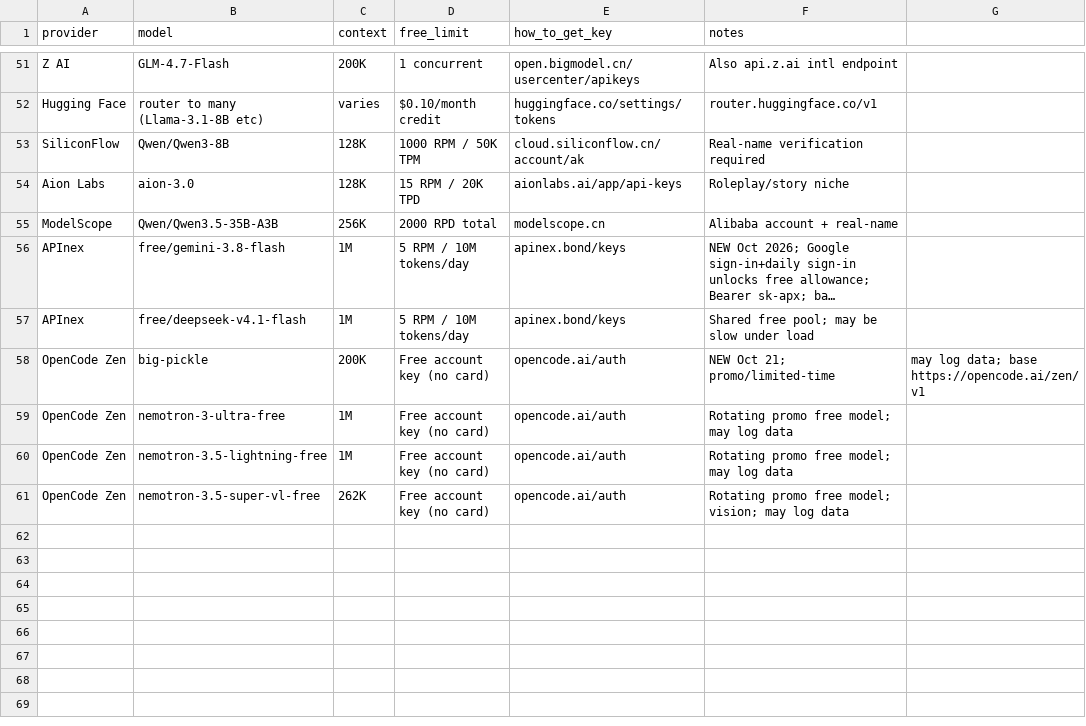
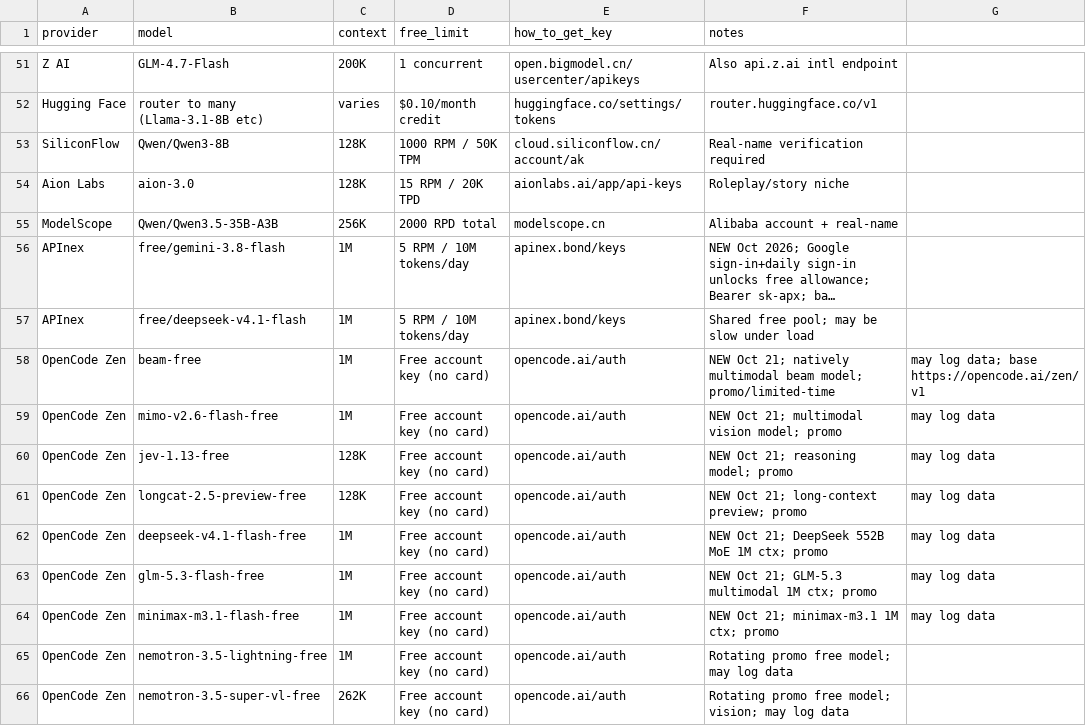
Before and after one commit to NostrDanish/freellm-watch, a CSV file: models.csv, drawn as a sheet; only a part is shown, gaps mark what is left out; long unchanged cells end in …; the diff covers the shown part only; the diff names each change by its address in the sheet, - before the commit and + after, or states it on an @@ line.

```diff
--- a/models.csv
+++ b/models.csv
-B58 (model): big-pickle
+B58 (model): beam-free
-C58 (context): 200K
+C58 (context): 1M
-F58 (notes): …Oct 21; promo/limited-time
+F58 (notes): …Oct 21; natively multimodal beam model; promo/limited-time
-B59 (model): nemotron-3-ultra-free
+B59 (model): mimo-v2.6-flash-free
-F59 (notes): Rotating promo free model; may log data
+F59 (notes): NEW Oct 21; multimodal vision model; promo
-G59: (empty)
+G59: may log data
+row 60: OpenCode Zen | jev-1.13-free | 128K | Free account key (no card) | opencode.ai/auth | NEW Oct 21; reasoning model; promo | may log data
+row 61: OpenCode Zen | longcat-2.5-preview-free | 128K | Free account key (no card) | opencode.ai/auth | NEW Oct 21; long-context preview; promo | may log data
+row 62: OpenCode Zen | deepseek-v4.1-flash-free | 1M | Free account key (no card) | opencode.ai/auth | NEW Oct 21; DeepSeek 552B MoE 1M ctx; promo | may log data
+row 63: OpenCode Zen | glm-5.3-flash-free | 1M | Free account key (no card) | opencode.ai/auth | NEW Oct 21; GLM-5.3 multimodal 1M ctx; promo | may log data
+row 64: OpenCode Zen | minimax-m3.1-flash-free | 1M | Free account key (no card) | opencode.ai/auth | NEW Oct 21; minimax-m3.1 1M ctx; promo | may log data
```
Also changed, not shown: 8 added rows, 2 removed rows and 7 edited cells elsewhere in this file, 1 other file.
